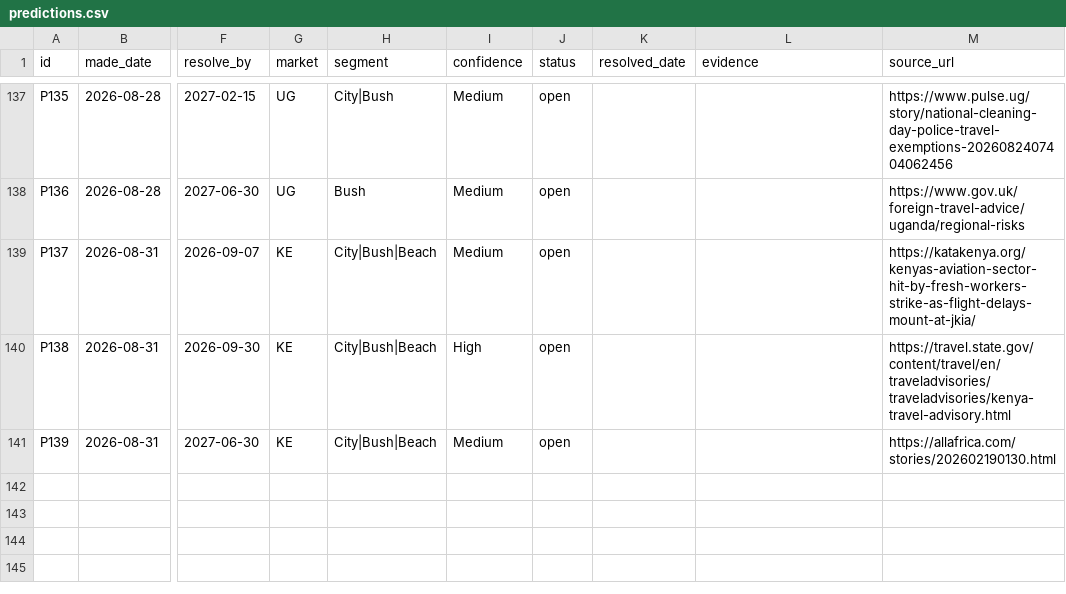
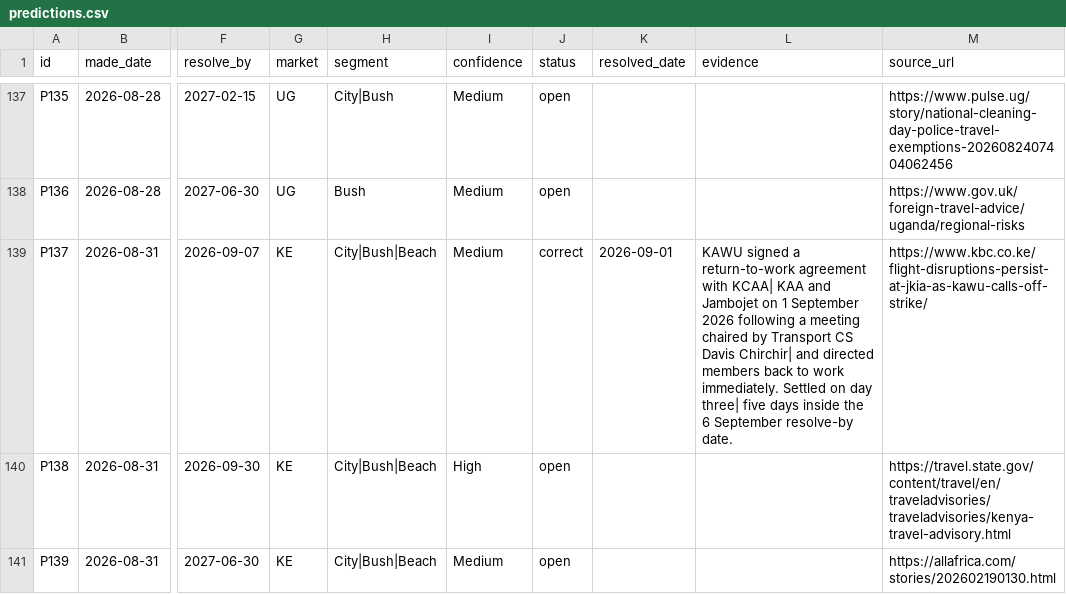
Before and after one commit to ogcollyns-creator/ea-hospitality-pulse, a CSV file: ledger/predictions.csv, drawn as a sheet; only a part is shown, gaps mark what is left out; the diff covers the shown part only; the diff names each change by its address in the sheet, - before the commit and + after, or states it on an @@ line.

Commit message:
Publish edition

```diff
--- a/ledger/predictions.csv
+++ b/ledger/predictions.csv
-J139 (status): open
+J139 (status): correct
-K139 (resolved_date): (empty)
+K139 (resolved_date): 2026-09-01
-L139 (evidence): (empty)
+L139 (evidence): KAWU signed a return-to-work agreement with KCAA| KAA and Jambojet on 1 September 2026 following a meeting chaired by Transport CS Davis Chirchir| and directed members back to work immediately. Settled on day three| five days inside the 6 September resolve-by date.
-M139 (source_url): https://katakenya.org/kenyas-aviation-sector-hit-by-fresh-workers-strike-as-flight-delays-mount-at-jkia/
+M139 (source_url): https://www.kbc.co.ke/flight-disruptions-persist-at-jkia-as-kawu-calls-off-strike/
```
Also changed, not shown: 3 added rows elsewhere in this file, 33 other files.
